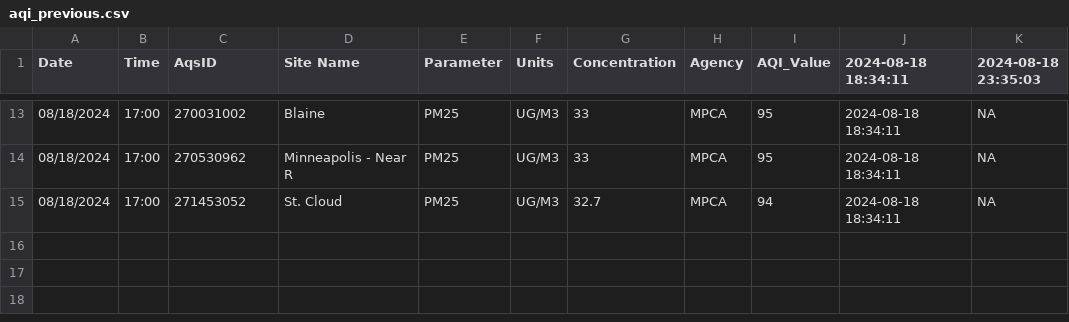
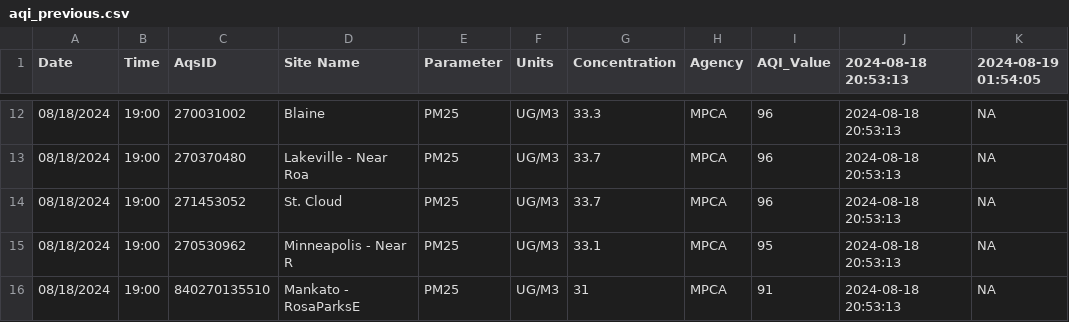
Before and after one commit to MPCA-air/aqi-watch, a CSV file: data/aqi_previous.csv, drawn as a sheet; only a part is shown, gaps mark what is left out; the diff covers the shown part only.

```diff
--- a/data/aqi_previous.csv
+++ b/data/aqi_previous.csv
@@ -1 +1 @@
-"Date","Time","AqsID","Site Name","Parameter","Units","Concentration","Agency","AQI_Value","2024-08-18 18:34:11","2024-08-18 23:35:03"
+"Date","Time","AqsID","Site Name","Parameter","Units","Concentration","Agency","AQI_Value","2024-08-18 20:53:13","2024-08-19 01:54:05"
@@ -13,3 +12,5 @@
-"08/18/2024","17:00","270031002","Blaine","PM25","UG/M3",33,"MPCA",95,"2024-08-18 18:34:11",NA
-"08/18/2024","17:00","270530962","Minneapolis - Near R","PM25","UG/M3",33,"MPCA",95,"2024-08-18 18:34:11",NA
-"08/18/2024","17:00","271453052","St. Cloud","PM25","UG/M3",32.7,"MPCA",94,"2024-08-18 18:34:11",NA
+"08/18/2024","19:00","270031002","Blaine","PM25","UG/M3",33.3,"MPCA",96,"2024-08-18 20:53:13",NA
+"08/18/2024","19:00","270370480","Lakeville - Near Roa","PM25","UG/M3",33.7,"MPCA",96,"2024-08-18 20:53:13",NA
+"08/18/2024","19:00","271453052","St. Cloud","PM25","UG/M3",33.7,"MPCA",96,"2024-08-18 20:53:13",NA
+"08/18/2024","19:00","270530962","Minneapolis - Near R","PM25","UG/M3",33.1,"MPCA",95,"2024-08-18 20:53:13",NA
+"08/18/2024","19:00","840270135510","Mankato - RosaParksE","PM25","UG/M3",31,"MPCA",91,"2024-08-18 20:53:13",NA
```
Also changed, not shown: 1 added row, 2 removed rows and 41 edited cells elsewhere in this file, 8 other files.
